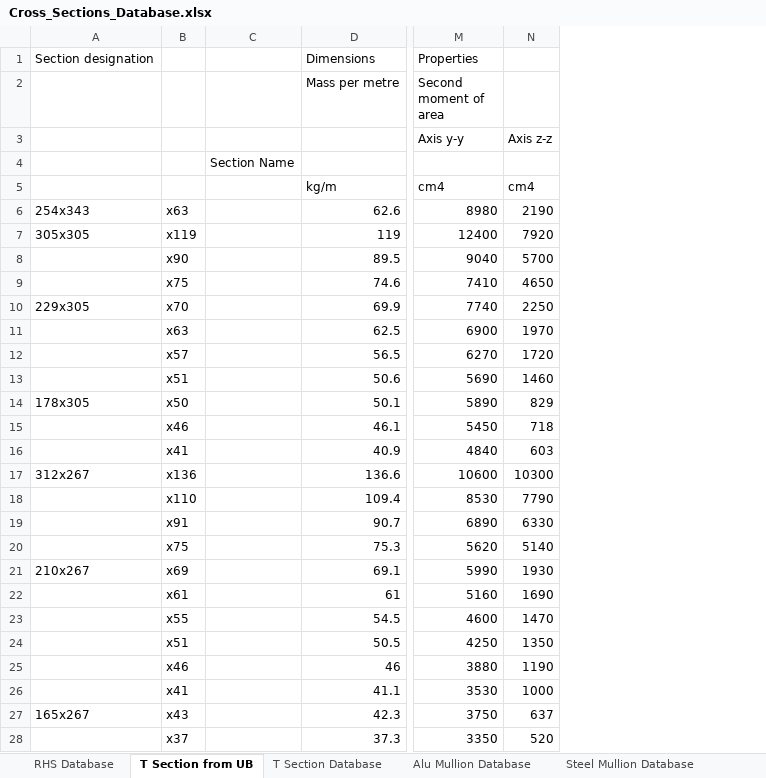
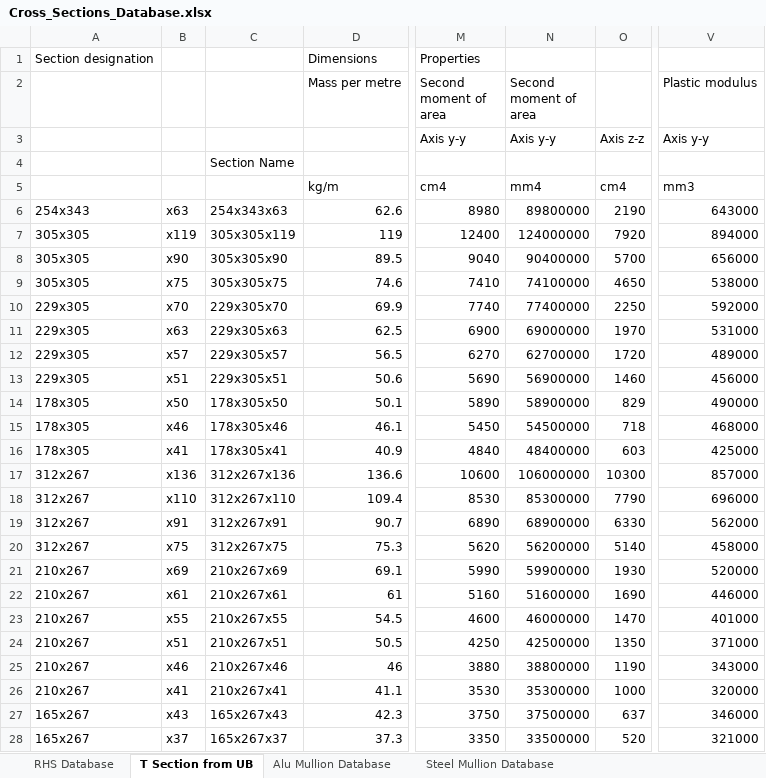
Before and after one commit to AMcCrone/mullion-widget-v2, an Excel workbook: Cross_Sections_Database.xlsx, sheet T Section from UB, drawn as a sheet; only a part is shown, gaps mark what is left out; values as stored, in another font and other column widths than the file's, no borders; removed rows and columns are numbered as before the commit, all else as after; the diff covers the shown part only; the diff names each change by its address in the sheet, - before the commit and + after, or states it on an @@ line.

```diff
--- a/Cross_Sections_Database.xlsx (sheet T Section from UB)
+++ b/Cross_Sections_Database.xlsx (sheet T Section from UB)
-sheet tab: T Section Database
-column C, row 4: Section Name
+column C, rows 4-28: Section Name |  | 254x343x63 | 305x305x119 | 305x305x90 | 305x305x75 | 229x305x70 | 229x305x63 | 229x305x57 | 229x305x51 | 178x305x50 | 178x305x46 | 178x305x41 | 312x267x136 | 312x267x110 | 312x267x91 | 312x267x75 | 210x267x69 | 210x267x61 | 210x267x55 | 210x267x51 | 210x267x46 | 210x267x41 | 165x267x43 | 165x267x37
+column N (Second moment of area), rows 3-28: Axis y-y |  | mm4 | 89800000 | 124000000 | 90400000 | 74100000 | 77400000 | 69000000 | 62700000 | 56900000 | 58900000 | 54500000 | 48400000 | 106000000 | 85300000 | 68900000 | 56200000 | 59900000 | 51600000 | 46000000 | 42500000 | 38800000 | 35300000 | 37500000 | 33500000
+column V (Plastic modulus), rows 3-28: Axis y-y |  | mm3 | 643000 | 894000 | 656000 | 538000 | 592000 | 531000 | 489000 | 456000 | 490000 | 468000 | 425000 | 857000 | 696000 | 562000 | 458000 | 520000 | 446000 | 401000 | 371000 | 343000 | 320000 | 346000 | 321000
-A8:A9: (empty)
+A8:A9: 305x305
-A11:A13: (empty)
+A11:A13: 229x305
-A15:A16: (empty)
+A15:A16: 178x305
-A18:A20: (empty)
+A18:A20: 312x267
-A22:A26: (empty)
+A22:A26: 210x267
-A28: (empty)
+A28: 165x267
```
Also changed, not shown: 33 edited cells elsewhere in this sheet, sheet Steel Mullion Database.
